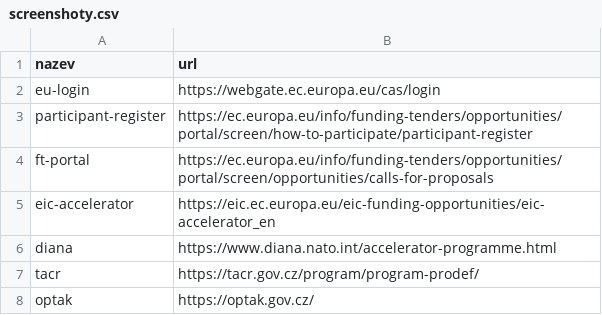
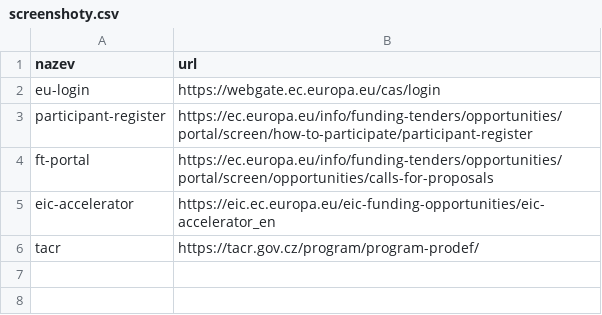
Before and after one commit to nadinensmark-bot/hub, a CSV file: data/screenshoty.csv, drawn as a sheet; the diff names each change by its address in the sheet, - before the commit and + after, or states it on an @@ line.

```diff
--- a/data/screenshoty.csv
+++ b/data/screenshoty.csv
-row 6: diana | https://www.diana.nato.int/accelerator-programme.html
-row 8: optak | https://optak.gov.cz/
```
Also changed, not shown: 2 other files.
